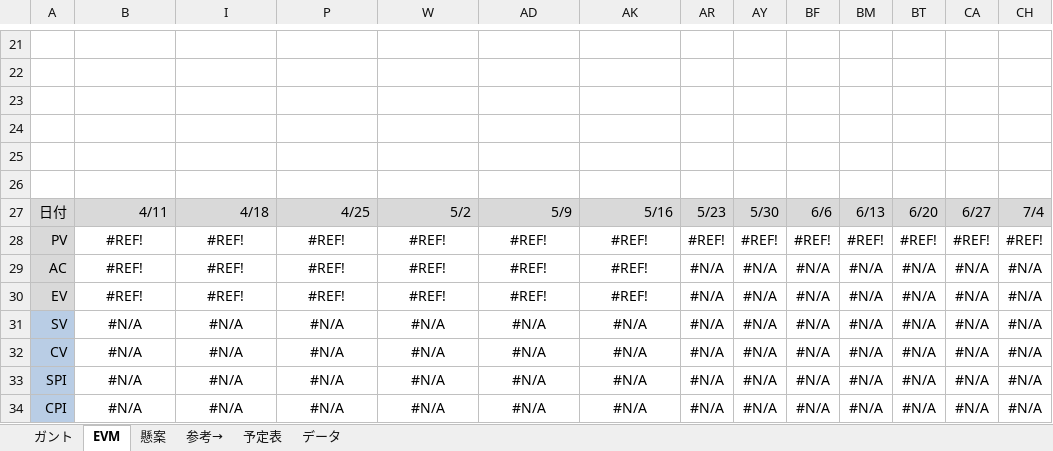
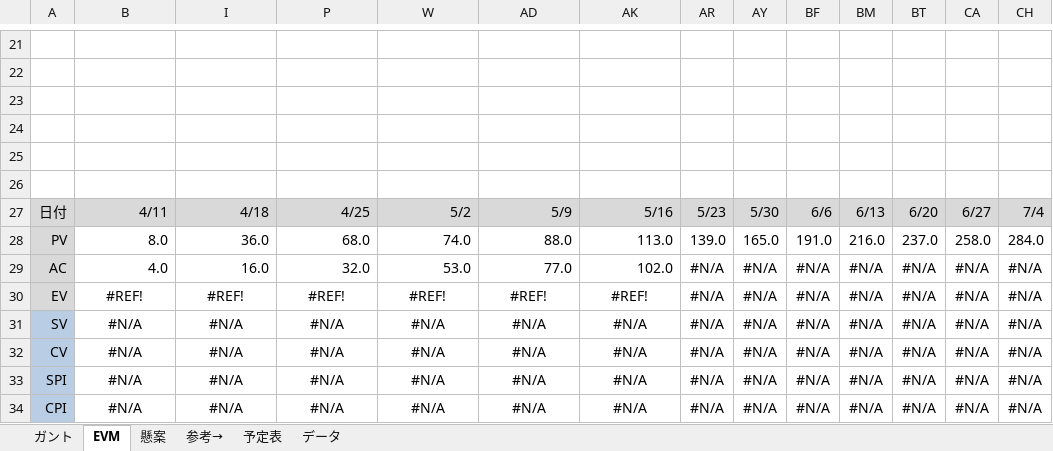
Before and after one commit to shimoda-a/pmpractice, an Excel workbook: yabuki-a/PM演習矢吹a/PM演習_管理ツール_矢吹研A班.xlsx, sheet EVM, drawn as a sheet; only a part is shown, gaps mark what is left out; values as stored, in another font and other column widths than the file's, no borders; charts and pictures and conditional formats not drawn; removed rows and columns are numbered as before the commit, all else as after; rows hold the shown columns only; the diff names each change by its address in the sheet, - before the commit and + after, or states it on an @@ line.

```diff
--- a/yabuki-a/PM演習矢吹a/PM演習_管理ツール_矢吹研A班.xlsx (sheet EVM)
+++ b/yabuki-a/PM演習矢吹a/PM演習_管理ツール_矢吹研A班.xlsx (sheet EVM)
-row 28: PV | #REF! | #REF! | #REF! | #REF! | #REF! | #REF! | #REF! | #REF! | #REF! | #REF! | #REF! | #REF! | #REF!
+row 28: PV | 8.0 | 36.0 | 68.0 | 74.0 | 88.0 | 113.0 | 139.0 | 165.0 | 191.0 | 216.0 | 237.0 | 258.0 | 284.0
-B29: #REF!
+B29: 4.0
-B29 alignment: center
+B29 alignment: right
-I29: #REF!
+I29: 16.0
-I29 alignment: center
+I29 alignment: right
-P29: #REF!
+P29: 32.0
-P29 alignment: center
+P29 alignment: right
-W29: #REF!
+W29: 53.0
-W29 alignment: center
+W29 alignment: right
-AD29: #REF!
+AD29: 77.0
-AD29 alignment: center
+AD29 alignment: right
-AK29: #REF!
+AK29: 102.0
-AK29 alignment: center
+AK29 alignment: right
```
Also changed, not shown: sheet ガント, sheet 参考→, sheet 懸案, sheet データ, sheet 予定表, formulas that keep their value, hidden cells, charts or pictures.
